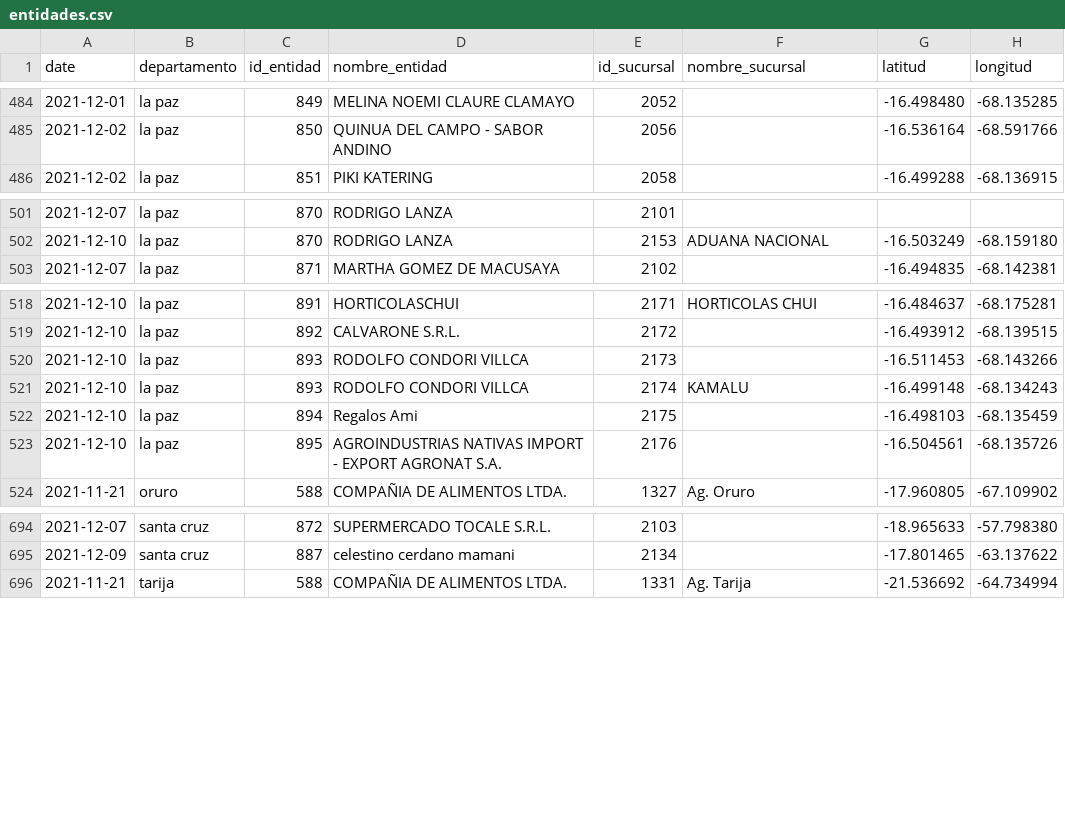
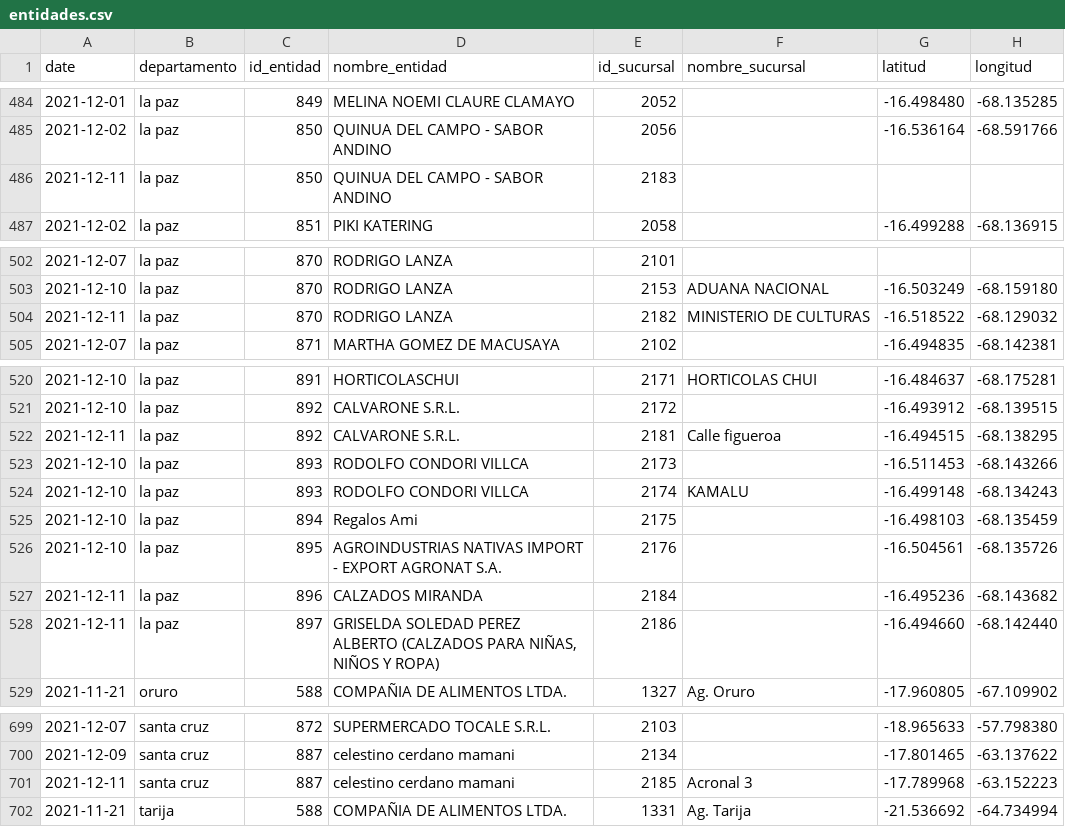
Before and after one commit to mauforonda/consumelonuestro, a CSV file: data/entidades.csv, drawn as a sheet; only a part is shown, gaps mark what is left out; the diff names each change by its address in the sheet, - before the commit and + after, or states it on an @@ line.

```diff
--- a/data/entidades.csv
+++ b/data/entidades.csv
+row 486: 2021-12-11 | la paz | 850 | QUINUA DEL CAMPO - SABOR ANDINO | 2183
+row 504: 2021-12-11 | la paz | 870 | RODRIGO LANZA | 2182 | MINISTERIO DE CULTURAS | -16.518522 | -68.129032
+row 522: 2021-12-11 | la paz | 892 | CALVARONE S.R.L. | 2181 | Calle figueroa | -16.494515 | -68.138295
+row 527: 2021-12-11 | la paz | 896 | CALZADOS MIRANDA | 2184 |  | -16.495236 | -68.143682
+row 528: 2021-12-11 | la paz | 897 | GRISELDA SOLEDAD PEREZ ALBERTO (CALZADOS PARA NIÑAS, NIÑOS Y ROPA) | 2186 |  | -16.494660 | -68.142440
+row 701: 2021-12-11 | santa cruz | 887 | celestino cerdano mamani | 2185 | Acronal 3 | -17.789968 | -63.152223
```
Also changed, not shown: 1 other file.
